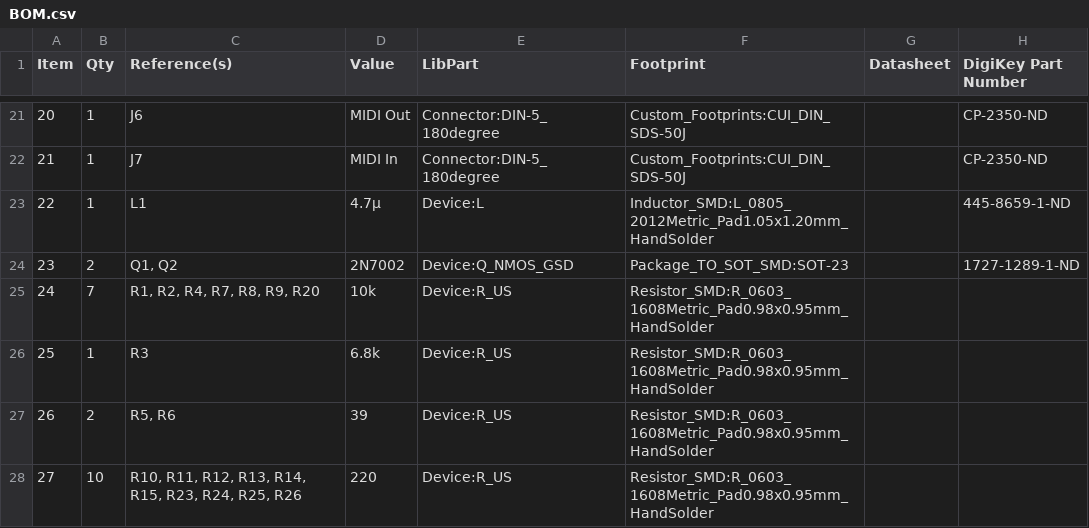
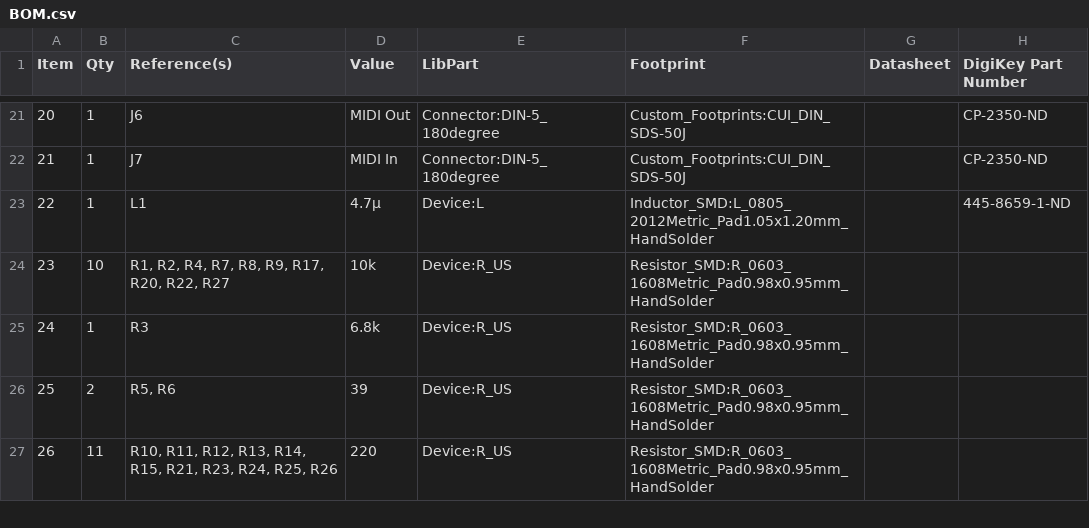
Before and after one commit to ucsbieee/Tesla-Coil-MIDI-Synth, a CSV file: PCB/BOM.csv, drawn as a sheet; only a part is shown, gaps mark what is left out; removed rows and columns are numbered as before the commit, all else as after; the diff covers the shown part only; the diff names each change by its address in the sheet, - before the commit and + after, or states it on an @@ line.

```diff
--- a/PCB/BOM.csv
+++ b/PCB/BOM.csv
-row 24: 23 | 2 | Q1, Q2 | 2N7002 | Device:Q_NMOS_GSD | Package_TO_SOT_SMD:SOT-23 |  | 1727-1289-1-ND
@@ column A (Item) renumbered between rows 24 and 44 @@
-B24 (Qty): 7
+B24 (Qty): 10
-C24 (Reference(s)): R1, R2, R4, R7, R8, R9, R20
+C24 (Reference(s)): R1, R2, R4, R7, R8, R9, R17, R20, R22, R27
-B27 (Qty): 10
+B27 (Qty): 11
-C27 (Reference(s)): …R14, R15, R23, R24,…
+C27 (Reference(s)): …R14, R15, R21, R23, R24,…
```
Also changed, not shown: 2 added rows, 3 removed rows and 10 edited cells elsewhere in this file, 22 other files.
